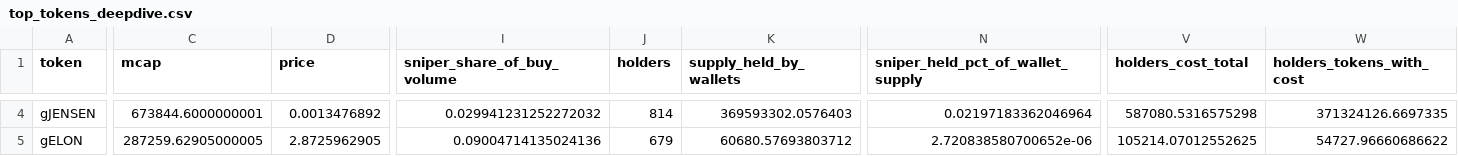
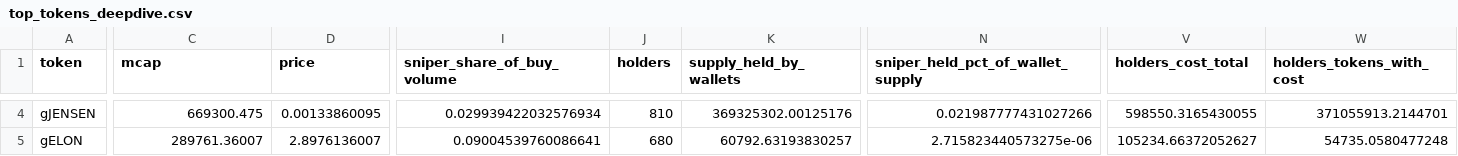
Before and after one commit to ozzyxbt/grail-analytics, a CSV file: out/top_tokens_deepdive.csv, drawn as a sheet; only a part is shown, gaps mark what is left out; the diff covers the shown part only; the diff names each change by its address in the sheet, - before the commit and + after, or states it on an @@ line.

```diff
--- a/out/top_tokens_deepdive.csv
+++ b/out/top_tokens_deepdive.csv
-C4 (mcap): 673844.6000000001
+C4 (mcap): 669300.475
-D4 (price): 0.0013476892
+D4 (price): 0.00133860095
-I4 (sniper_share_of_buy_volume): 0.029941231252272032
+I4 (sniper_share_of_buy_volume): 0.029939422032576934
-J4 (holders): 814
+J4 (holders): 810
-K4 (supply_held_by_wallets): 369593302.0576403
+K4 (supply_held_by_wallets): 369325302.00125176
-N4 (sniper_held_pct_of_wallet_supply): 0.02197183362046964
+N4 (sniper_held_pct_of_wallet_supply): 0.021987777431027266
-V4 (holders_cost_total): 587080.5316575298
+V4 (holders_cost_total): 598550.3165430055
-W4 (holders_tokens_with_cost): 371324126.6697335
+W4 (holders_tokens_with_cost): 371055913.2144701
-C5 (mcap): 287259.62905000005
+C5 (mcap): 289761.36007
-D5 (price): 2.8725962905
+D5 (price): 2.8976136007
-I5 (sniper_share_of_buy_volume): 0.09004714135024136
+I5 (sniper_share_of_buy_volume): 0.09004539760086641
-J5 (holders): 679
+J5 (holders): 680
-K5 (supply_held_by_wallets): 60680.57693803712
+K5 (supply_held_by_wallets): 60792.63193830257
-N5 (sniper_held_pct_of_wallet_supply): 2.720838580700652e-06
+N5 (sniper_held_pct_of_wallet_supply): 2.715823440573275e-06
-V5 (holders_cost_total): 105214.07012552625
+V5 (holders_cost_total): 105234.66372052627
-W5 (holders_tokens_with_cost): 54727.96660686622
+W5 (holders_tokens_with_cost): 54735.0580477248
```
Also changed, not shown: 59 edited cells elsewhere in this file, out/day_of_week.csv, out/exclusive_mint_cohorts.csv, 18 other files.
